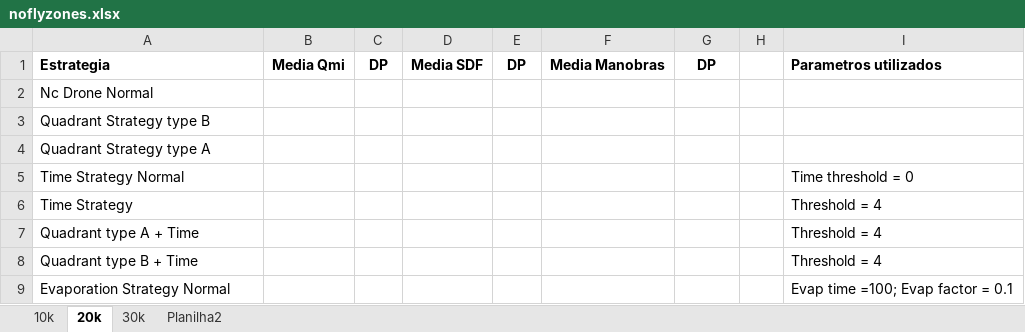
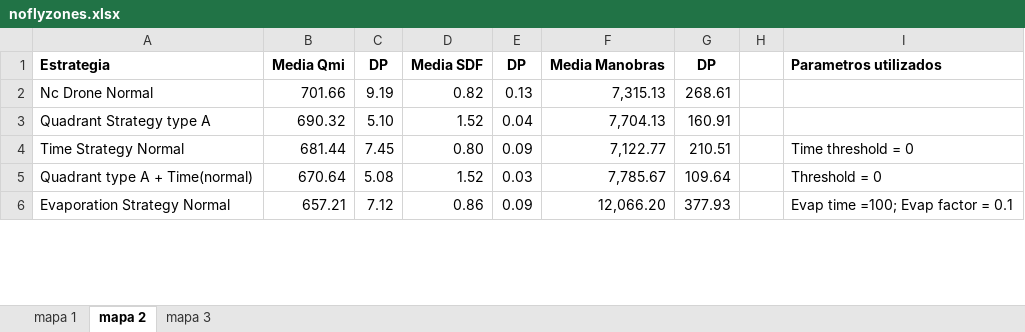
Before and after one commit to patrickguima/NC-Drone-Simulator, an Excel workbook: genetic_ncDrone/Resultados/No-Fly-Zones/noflyzones.xlsx, sheet mapa 2, drawn as a sheet; only a part is shown; values as stored, in another font and other column widths than the file's, no borders; removed rows and columns are numbered as before the commit, all else as after; the diff covers the shown part only; the diff names each change by its address in the sheet, - before the commit and + after, or states it on an @@ line.

```diff
--- a/genetic_ncDrone/Resultados/No-Fly-Zones/noflyzones.xlsx (sheet mapa 2)
+++ b/genetic_ncDrone/Resultados/No-Fly-Zones/noflyzones.xlsx (sheet mapa 2)
-sheet tab: 10k
+sheet tab: mapa 1
-sheet tab: 20k
+sheet tab: mapa 2
-sheet tab: 30k
+sheet tab: mapa 3
-sheet tab: Planilha2
-B2: (empty)
+B2: 701.66
-C2: (empty)
+C2: 9.19
-D2: (empty)
+D2: 0.82
-E2: (empty)
+E2: 0.13
-F2: (empty)
+F2: 7,315.13
-G2: (empty)
+G2: 268.61
-row 3: Quadrant Strategy type B
-B3: (empty)
+B3: 690.32
-C3: (empty)
+C3: 5.10
-D3: (empty)
+D3: 1.52
-E3: (empty)
+E3: 0.04
-F3: (empty)
+F3: 7,704.13
-G3: (empty)
+G3: 160.91
-B4: (empty)
+B4: 681.44
-C4: (empty)
+C4: 7.45
-D4: (empty)
+D4: 0.80
-E4: (empty)
+E4: 0.09
-F4: (empty)
+F4: 7,122.77
-G4: (empty)
+G4: 210.51
-row 6: Time Strategy |  |  |  |  |  |  |  | Threshold = 4
-row 7: Quadrant type A + Time |  |  |  |  |  |  |  | Threshold = 4
-row 8: Quadrant type B + Time |  |  |  |  |  |  |  | Threshold = 4
+row 5: Quadrant type A + Time(normal) | 670.64 | 5.08 | 1.52 | 0.03 | 7,785.67 | 109.64 |  | Threshold = 0
-B6: (empty)
+B6: 657.21
-C6: (empty)
+C6: 7.12
-D6: (empty)
+D6: 0.86
-E6: (empty)
+E6: 0.09
-F6: (empty)
+F6: 12,066.20
-G6: (empty)
+G6: 377.93
```
Also changed, not shown: 8 added rows, 4 removed rows and 34 edited cells elsewhere in this sheet, sheet mapa 3, sheet mapa 1, charts or pictures.
